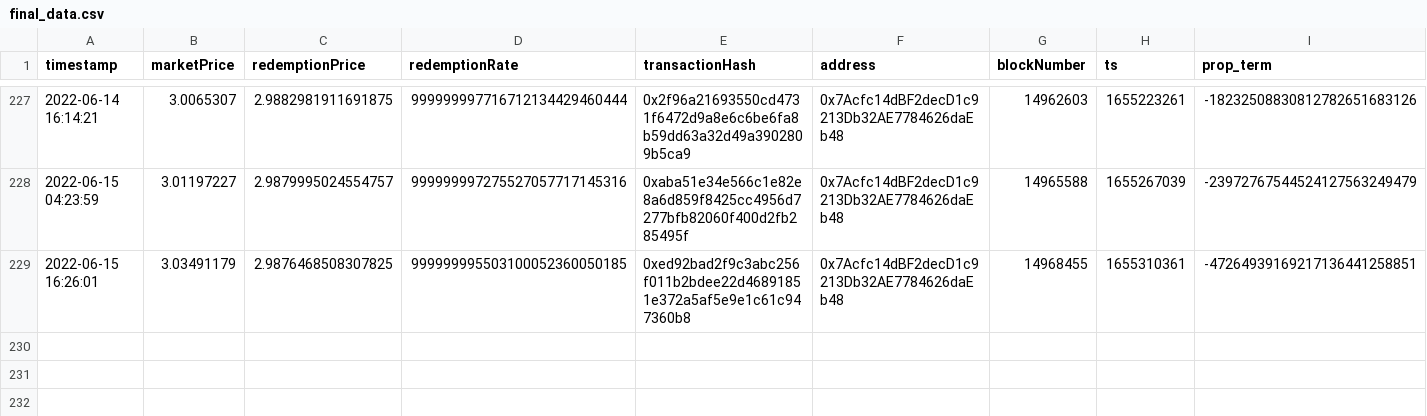
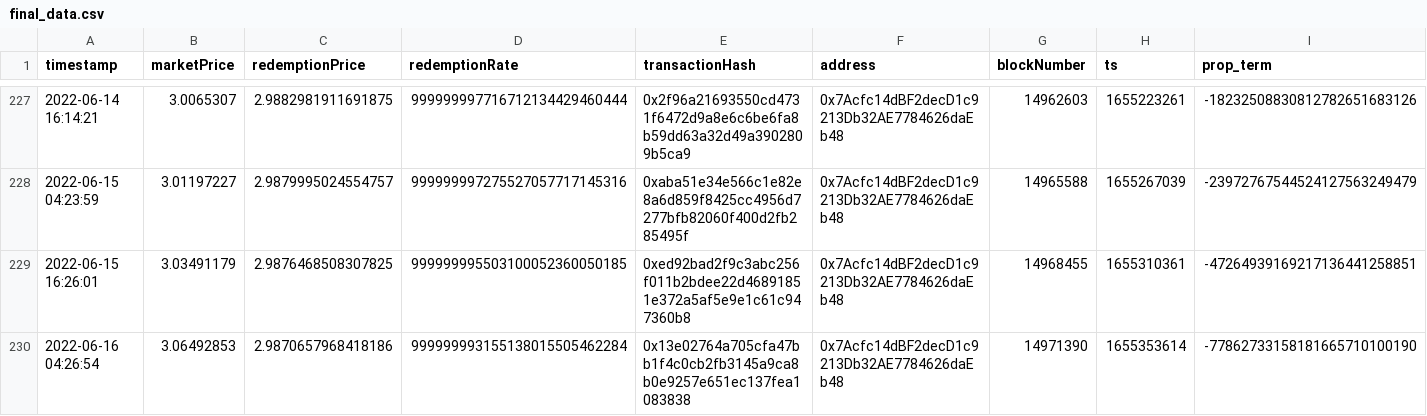
Before and after one commit to reflexer-labs/geb-data-science, a CSV file: controller/output/final_data.csv, drawn as a sheet; only a part is shown, gaps mark what is left out; rows hold the shown columns only; the diff names each change by its address in the sheet, - before the commit and + after, or states it on an @@ line.

Commit message:
update controller monitoring

```diff
--- a/controller/output/final_data.csv
+++ b/controller/output/final_data.csv
+row 230: 2022-06-16 04:26:54 | 3.06492853 | 2.9870657968418186 | 999999993155138015505462284 | 0x13e02764a705cfa47bb1f4c0cb2fb3145a9ca8b0e9257e651ec137fea1083838 | 0x7Acfc14dBF2decD1c9213Db32AE7784626daEb48 | 14971390 | 1655353614 | -77862733158181665710100190
```
Also changed, not shown: 2 other files.
